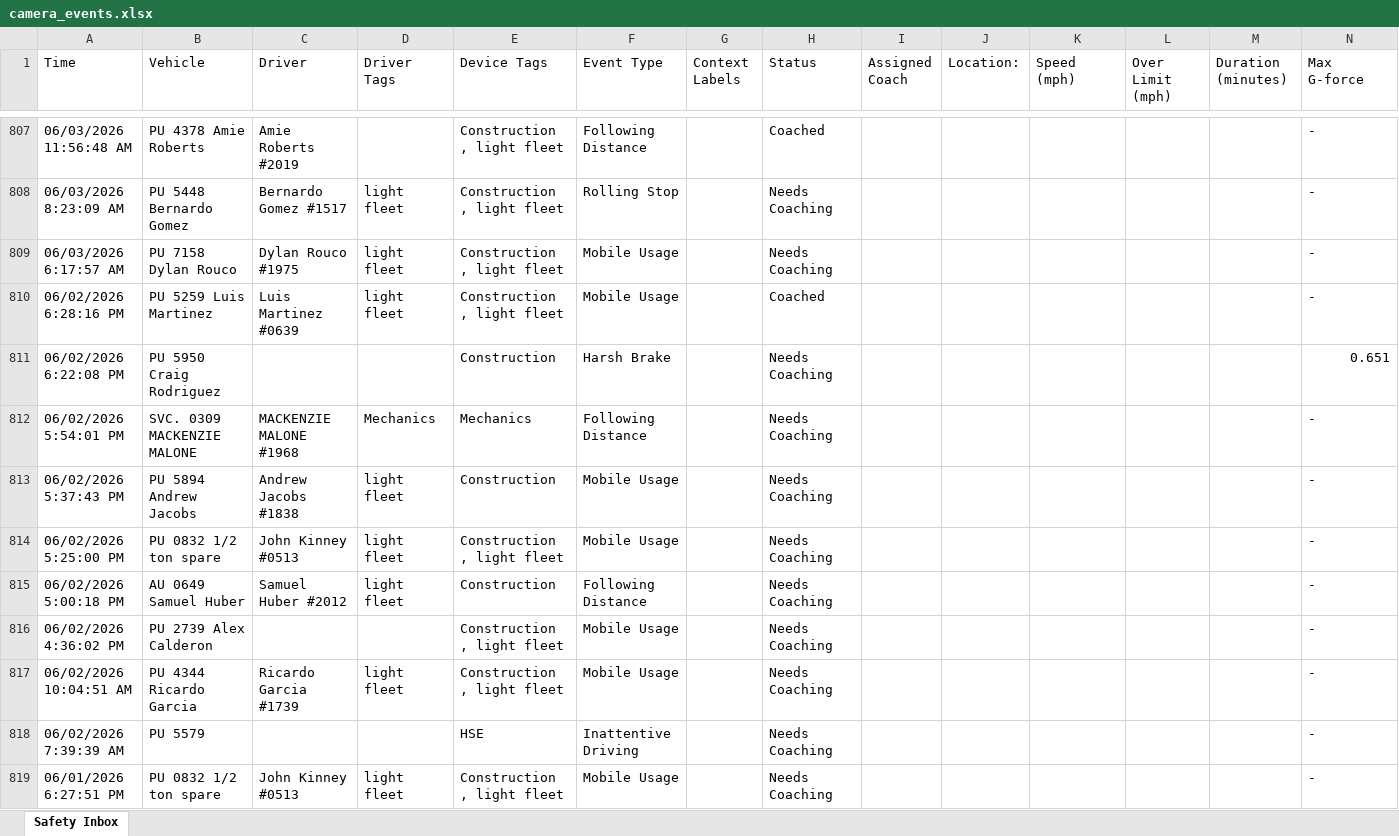
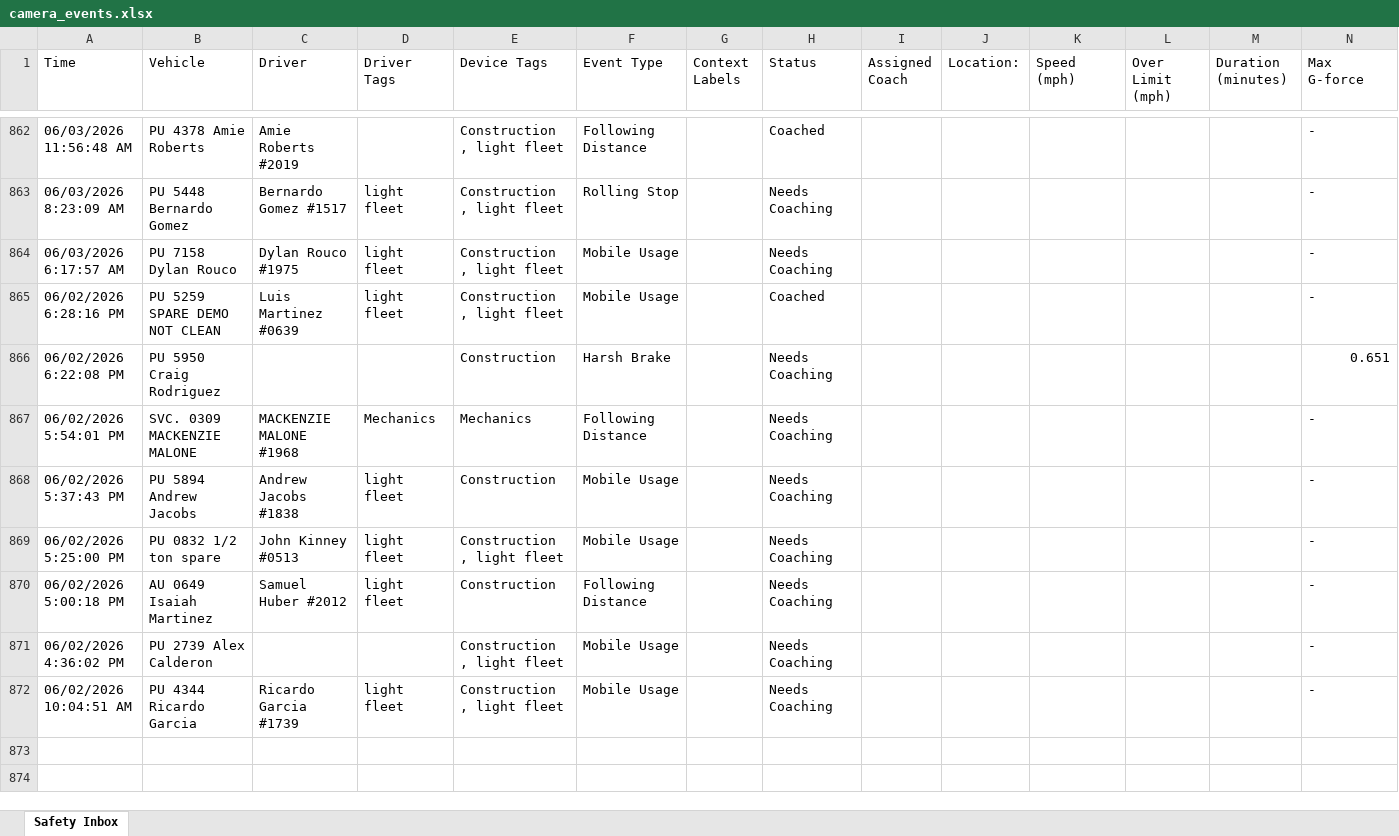
Before and after one commit to jmullins-DEN/Fiore-Sons, an Excel workbook: camera_events.xlsx, sheet Safety Inbox, drawn as a sheet; only a part is shown, gaps mark what is left out; values as stored, in another font and other column widths than the file's, no borders; removed rows and columns are numbered as before the commit, all else as after; rows hold the shown columns only; the diff covers the shown part only; the diff names each change by its address in the sheet, - before the commit and + after, or states it on an @@ line.

```diff
--- a/camera_events.xlsx (sheet Safety Inbox)
+++ b/camera_events.xlsx (sheet Safety Inbox)
-B865 (Vehicle): PU 5259 Luis Martinez
+B865 (Vehicle): PU 5259 SPARE DEMO NOT CLEAN
-B870 (Vehicle): AU 0649 Samuel Huber
+B870 (Vehicle): AU 0649 Isaiah Martinez
-row 818: 06/02/2026 7:39:39 AM | PU 5579 |  |  | HSE | Inattentive Driving |  | Needs Coaching |  |  |  |  |  | -
-row 819: 06/01/2026 6:27:51 PM | PU 0832 1/2 ton spare | John Kinney #0513 | light fleet | Construction , light fleet | Mobile Usage |  | Needs Coaching |  |  |  |  |  | -
```
Also changed, not shown: 55 added rows, 65 removed rows and 85 edited cells elsewhere in this sheet.
